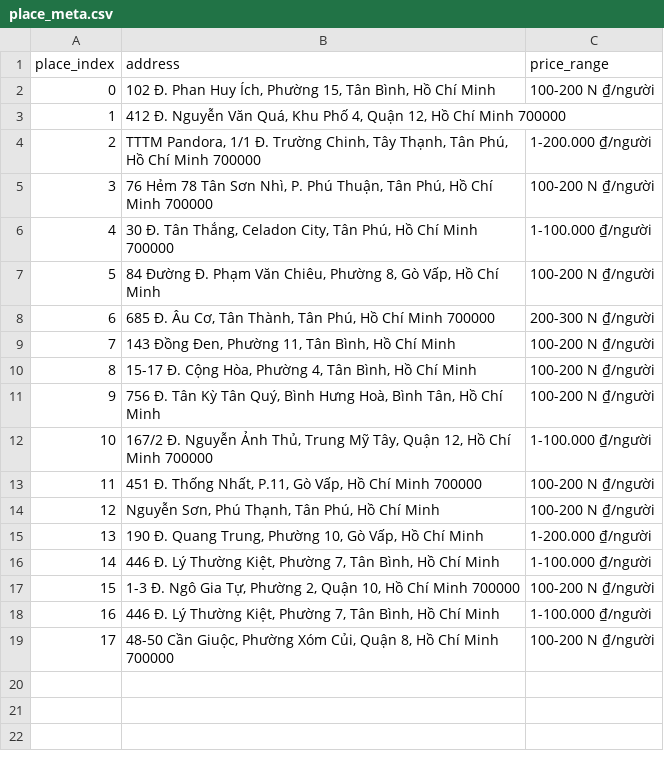
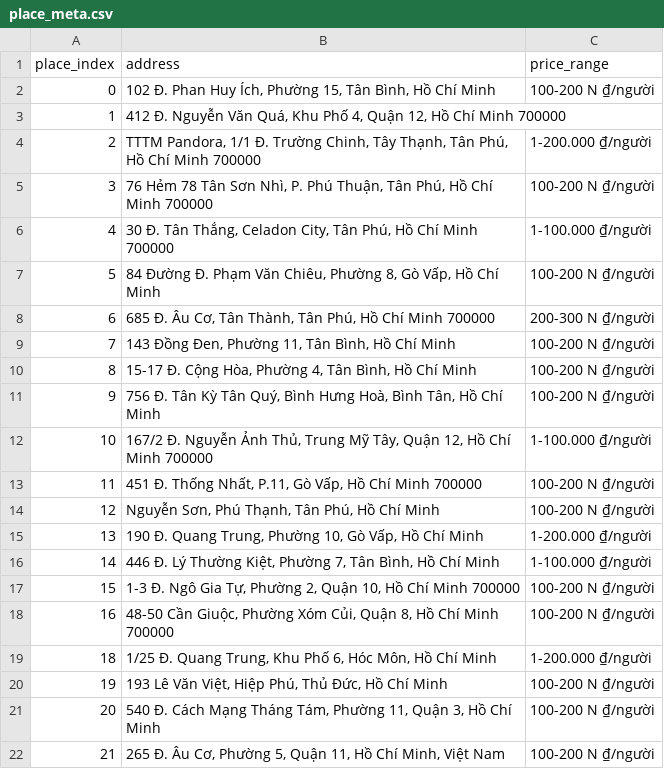
Before and after one commit to Ngoc-Cac/kfc-reviews-with-bigdata, a CSV file: docker-hadoop/data-mount/place_meta.csv, drawn as a sheet; removed rows and columns are numbered as before the commit, all else as after; the diff names each change by its address in the sheet, - before the commit and + after, or states it on an @@ line.

Commit message:
crawl new data
crawled new data from more places

```diff
--- a/docker-hadoop/data-mount/place_meta.csv
+++ b/docker-hadoop/data-mount/place_meta.csv
-row 18: 16 | 446 Đ. Lý Thường Kiệt, Phường 7, Tân Bình, Hồ Chí Minh | 1-100.000 ₫/người
@@ column A (place_index) renumbered in row 18 @@
+row 19: 18 | 1/25 Đ. Quang Trung, Khu Phố 6, Hóc Môn, Hồ Chí Minh | 1-200.000 ₫/người
+row 20: 19 | 193 Lê Văn Việt, Hiệp Phú, Thủ Đức, Hồ Chí Minh | 100-200 N ₫/người
+row 21: 20 | 540 Đ. Cách Mạng Tháng Tám, Phường 11, Quận 3, Hồ Chí Minh | 100-200 N ₫/người
+row 22: 21 | 265 Đ. Âu Cơ, Phường 5, Quận 11, Hồ Chí Minh, Việt Nam | 100-200 N ₫/người
```
Also changed, not shown: 2 other files.
